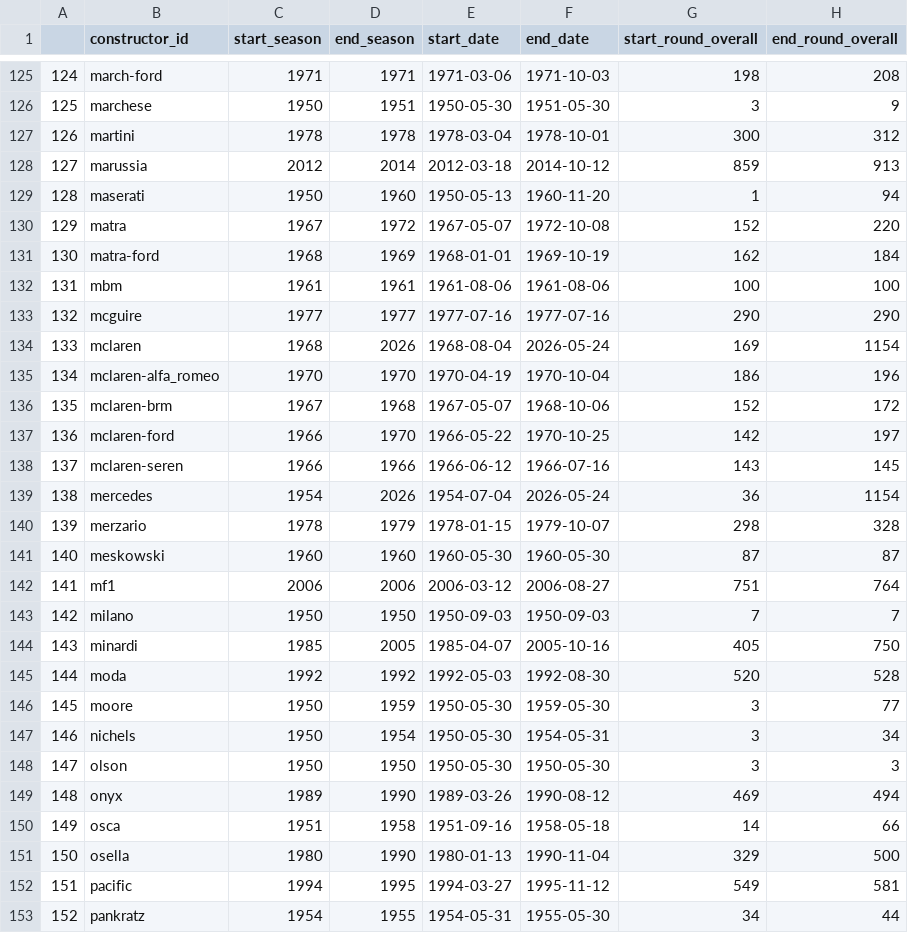
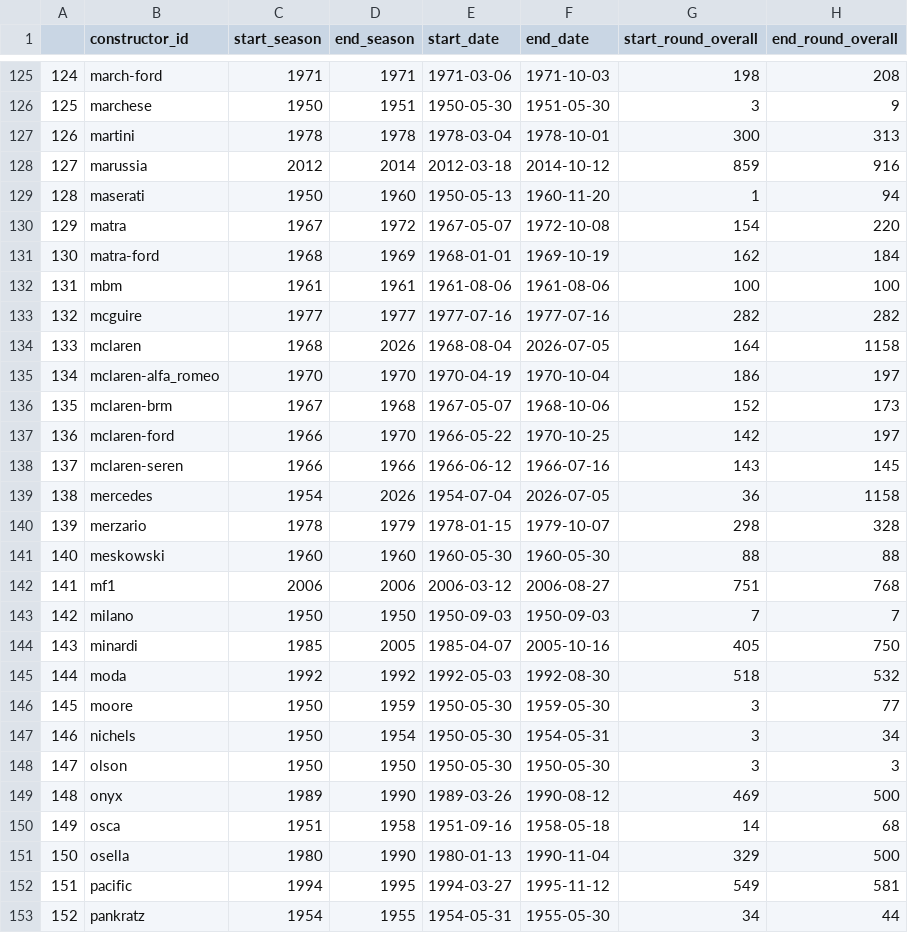
Before and after one commit to Saurabh1975/f1_pred_car_ratings_sdr, a CSV file: supplementary_data/constructor_info.csv, drawn as a sheet; only a part is shown, gaps mark what is left out; the diff covers the shown part only.

```diff
--- a/supplementary_data/constructor_info.csv
+++ b/supplementary_data/constructor_info.csv
@@ -126,21 +126,21 @@
 "125","marchese",1950,1951,"1950-05-30","1951-05-30",3,9
-"126","martini",1978,1978,"1978-03-04","1978-10-01",300,312
-"127","marussia",2012,2014,"2012-03-18","2014-10-12",859,913
+"126","martini",1978,1978,"1978-03-04","1978-10-01",300,313
+"127","marussia",2012,2014,"2012-03-18","2014-10-12",859,916
 "128","maserati",1950,1960,"1950-05-13","1960-11-20",1,94
-"129","matra",1967,1972,"1967-05-07","1972-10-08",152,220
+"129","matra",1967,1972,"1967-05-07","1972-10-08",154,220
 "130","matra-ford",1968,1969,"1968-01-01","1969-10-19",162,184
 "131","mbm",1961,1961,"1961-08-06","1961-08-06",100,100
-"132","mcguire",1977,1977,"1977-07-16","1977-07-16",290,290
-"133","mclaren",1968,2026,"1968-08-04","2026-05-24",169,1154
-"134","mclaren-alfa_romeo",1970,1970,"1970-04-19","1970-10-04",186,196
-"135","mclaren-brm",1967,1968,"1967-05-07","1968-10-06",152,172
+"132","mcguire",1977,1977,"1977-07-16","1977-07-16",282,282
+"133","mclaren",1968,2026,"1968-08-04","2026-07-05",164,1158
+"134","mclaren-alfa_romeo",1970,1970,"1970-04-19","1970-10-04",186,197
+"135","mclaren-brm",1967,1968,"1967-05-07","1968-10-06",152,173
 "136","mclaren-ford",1966,1970,"1966-05-22","1970-10-25",142,197
 "137","mclaren-seren",1966,1966,"1966-06-12","1966-07-16",143,145
-"138","mercedes",1954,2026,"1954-07-04","2026-05-24",36,1154
+"138","mercedes",1954,2026,"1954-07-04","2026-07-05",36,1158
 "139","merzario",1978,1979,"1978-01-15","1979-10-07",298,328
-"140","meskowski",1960,1960,"1960-05-30","1960-05-30",87,87
-"141","mf1",2006,2006,"2006-03-12","2006-08-27",751,764
+"140","meskowski",1960,1960,"1960-05-30","1960-05-30",88,88
+"141","mf1",2006,2006,"2006-03-12","2006-08-27",751,768
 "142","milano",1950,1950,"1950-09-03","1950-09-03",7,7
 "143","minardi",1985,2005,"1985-04-07","2005-10-16",405,750
-"144","moda",1992,1992,"1992-05-03","1992-08-30",520,528
+"144","moda",1992,1992,"1992-05-03","1992-08-30",518,532
 "145","moore",1950,1959,"1950-05-30","1959-05-30",3,77
@@ -148,4 +148,4 @@
 "147","olson",1950,1950,"1950-05-30","1950-05-30",3,3
-"148","onyx",1989,1990,"1989-03-26","1990-08-12",469,494
-"149","osca",1951,1958,"1951-09-16","1958-05-18",14,66
+"148","onyx",1989,1990,"1989-03-26","1990-08-12",469,500
+"149","osca",1951,1958,"1951-09-16","1958-05-18",14,68
 "150","osella",1980,1990,"1980-01-13","1990-11-04",329,500
```
Also changed, not shown: 127 edited cells elsewhere in this file, 11 other files.
